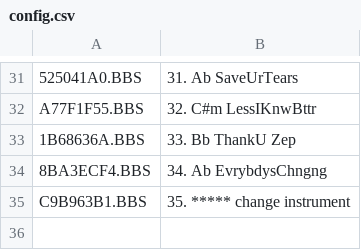
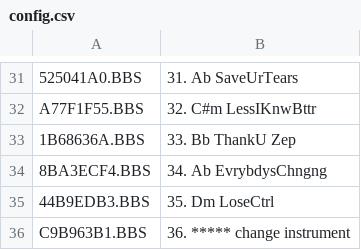
Before and after one commit to emallove/BeatBuddyCard2, a CSV file: SONGS/106DC7CA/config.csv, drawn as a sheet; only a part is shown, gaps mark what is left out.

```diff
--- a/SONGS/106DC7CA/config.csv
+++ b/SONGS/106DC7CA/config.csv
@@ -34,2 +34,3 @@ A77F1F55.BBS,32. C#m LessIKnwBttr
 8BA3ECF4.BBS,34. Ab EvrybdysChngng
-C9B963B1.BBS,35. ***** change instrument
+44B9EDB3.BBS,35. Dm LoseCtrl
+C9B963B1.BBS,36. ***** change instrument
```
Also changed, not shown: SONGS/149E1CAF/config.csv, 2 other files.
